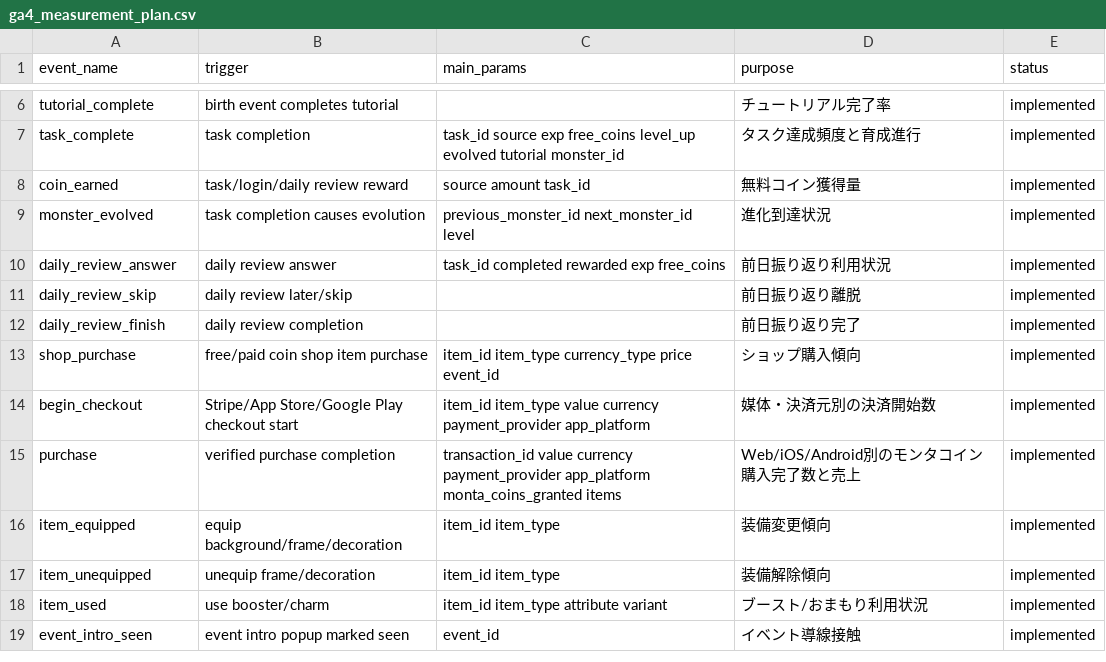
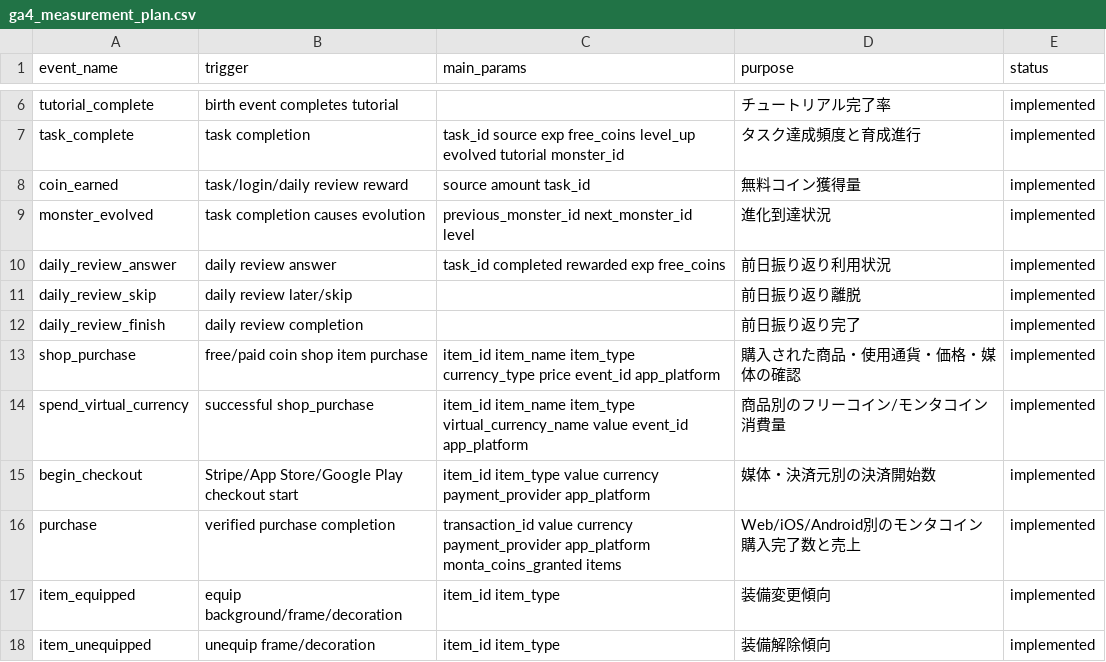
Before and after one commit to youna78/montasku, a CSV file: docs/ga4_measurement_plan.csv, drawn as a sheet; only a part is shown, gaps mark what is left out; the shorter side is filled out with more unchanged rows.

```diff
--- a/docs/ga4_measurement_plan.csv
+++ b/docs/ga4_measurement_plan.csv
@@ -12,3 +12,4 @@ daily_review_skip,daily review later/skip,,前日振り返り離脱,implemented
 daily_review_finish,daily review completion,,前日振り返り完了,implemented
-shop_purchase,free/paid coin shop item purchase,item_id item_type currency_type price event_id,ショップ購入傾向,implemented
+shop_purchase,free/paid coin shop item purchase,item_id item_name item_type currency_type price event_id app_platform,購入された商品・使用通貨・価格・媒体の確認,implemented
+spend_virtual_currency,successful shop_purchase,item_id item_name item_type virtual_currency_name value event_id app_platform,商品別のフリーコイン/モンタコイン消費量,implemented
 begin_checkout,Stripe/App Store/Google Play checkout start,item_id item_type value currency payment_provider app_platform,媒体・決済元別の決済開始数,implemented
```
Also changed, not shown: 6 other files.
